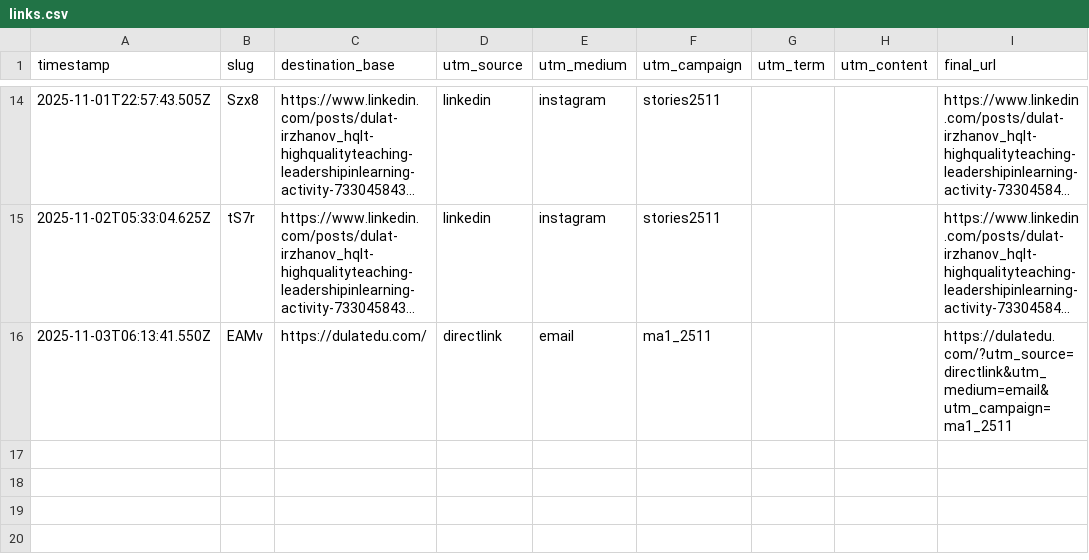
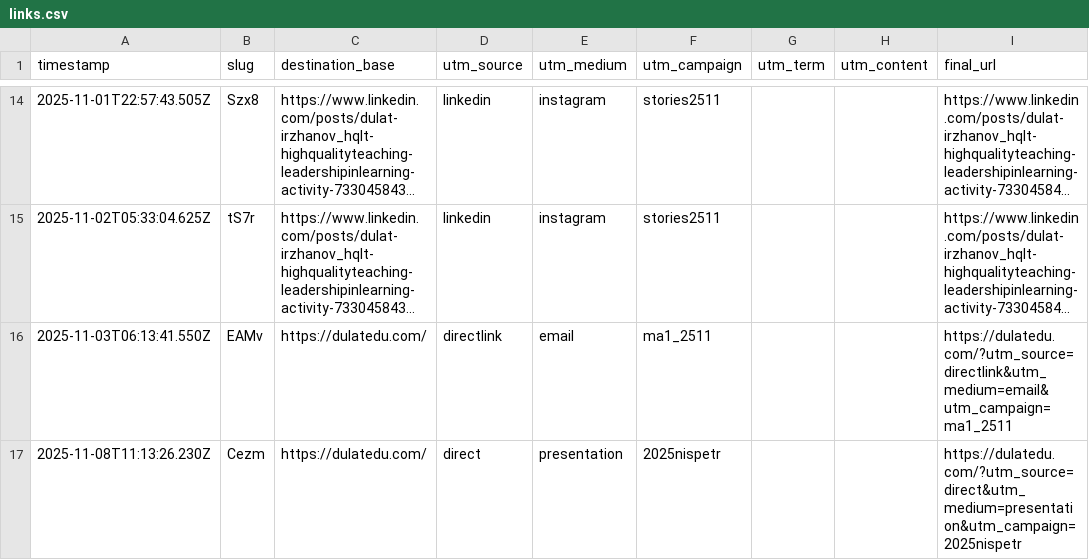
Before and after one commit to dulatirzhanov/godulatedu, a CSV file: data/links.csv, drawn as a sheet; only a part is shown, gaps mark what is left out; long unchanged cells end in ….

Commit message:
append CSV for Cezm

```diff
--- a/data/links.csv
+++ b/data/links.csv
@@ -16 +16,2 @@ timestamp,slug,destination_base,utm_source,utm_medium,utm_campaign,utm_term,utm_
 2025-11-03T06:13:41.550Z,EAMv,https://dulatedu.com/,directlink,email,ma1_2511,,,https://dulatedu.com/?utm_source=directlink&utm_medium=email&utm_campaign=ma1_2511
+2025-11-08T11:13:26.230Z,Cezm,https://dulatedu.com/,direct,presentation,2025nispetr,,,https://dulatedu.com/?utm_source=direct&utm_medium=presentation&utm_campaign=2025nispetr
```
